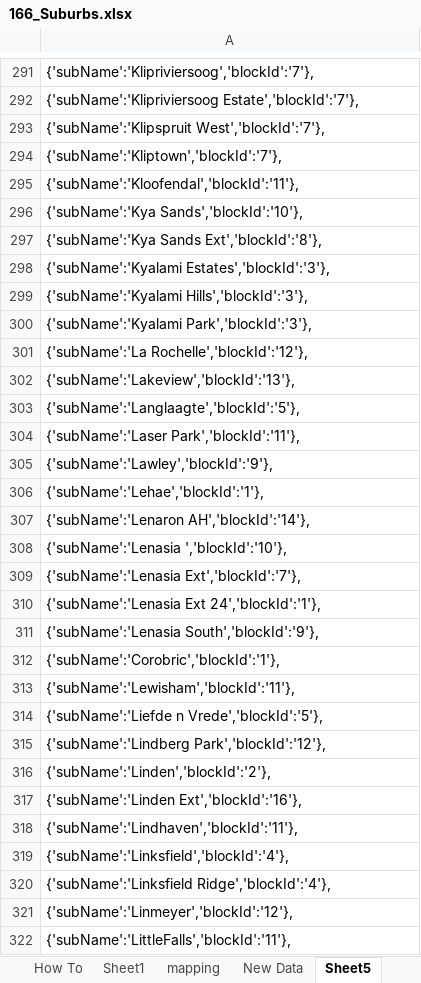
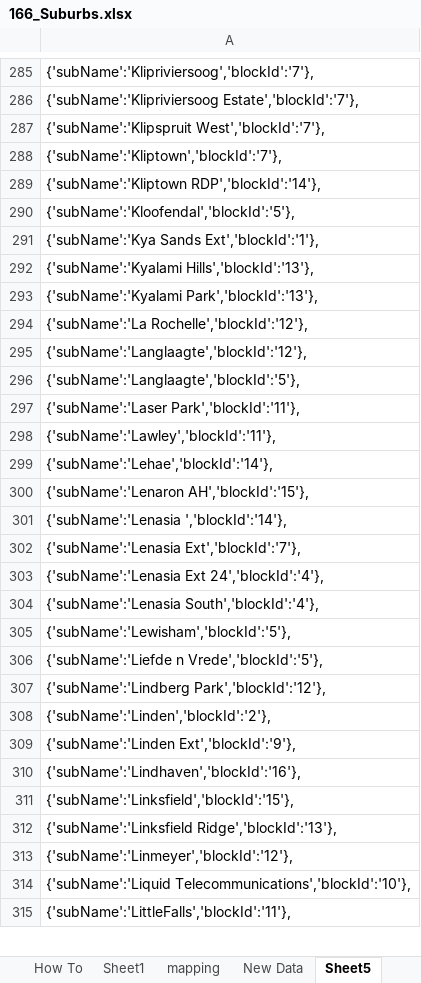
Before and after one commit to Ruandv/sa-loadshedding-api, an Excel workbook: Services/Data/JSONData/xlsFiles/166_Suburbs.xlsx, sheet Sheet5, drawn as a sheet; only a part is shown, gaps mark what is left out; values as stored, in another font and other column widths than the file's, no borders; removed rows and columns are numbered as before the commit, all else as after; the diff covers the shown part only; the diff names each change by its address in the sheet, - before the commit and + after, or states it on an @@ line.

```diff
--- a/Services/Data/JSONData/xlsFiles/166_Suburbs.xlsx (sheet Sheet5)
+++ b/Services/Data/JSONData/xlsFiles/166_Suburbs.xlsx (sheet Sheet5)
-A289: {'subName':'Kloofendal','blockId':'11'},
+A289: {'subName':'Kliptown RDP','blockId':'14'},
-A290: {'subName':'Kya Sands','blockId':'10'},
+A290: {'subName':'Kloofendal','blockId':'5'},
-A291: {'subName':'Kya Sands Ext','blockId':'8'},
+A291: {'subName':'Kya Sands Ext','blockId':'1'},
-A292: {'subName':'Kyalami Estates','blockId':'3'},
+A292: {'subName':'Kyalami Hills','blockId':'13'},
-A293: {'subName':'Kyalami Hills','blockId':'3'},
+A293: {'subName':'Kyalami Park','blockId':'13'},
-row 300: {'subName':'Kyalami Park','blockId':'3'},
-A295: {'subName':'Lakeview','blockId':'13'},
+A295: {'subName':'Langlaagte','blockId':'12'},
-A298: {'subName':'Lawley','blockId':'9'},
+A298: {'subName':'Lawley','blockId':'11'},
-A299: {'subName':'Lehae','blockId':'1'},
+A299: {'subName':'Lehae','blockId':'14'},
-A300: {'subName':'Lenaron AH','blockId':'14'},
+A300: {'subName':'Lenaron AH','blockId':'15'},
-A301: {'subName':'Lenasia ','blockId':'10'},
+A301: {'subName':'Lenasia ','blockId':'14'},
-A303: {'subName':'Lenasia Ext 24','blockId':'1'},
+A303: {'subName':'Lenasia Ext 24','blockId':'4'},
-A304: {'subName':'Lenasia South','blockId':'9'},
+A304: {'subName':'Lenasia South','blockId':'4'},
-A305: {'subName':'Corobric','blockId':'1'},
+A305: {'subName':'Lewisham','blockId':'5'},
-row 313: {'subName':'Lewisham','blockId':'11'},
-A309: {'subName':'Linden Ext','blockId':'16'},
+A309: {'subName':'Linden Ext','blockId':'9'},
-A310: {'subName':'Lindhaven','blockId':'11'},
+A310: {'subName':'Lindhaven','blockId':'16'},
-A311: {'subName':'Linksfield','blockId':'4'},
+A311: {'subName':'Linksfield','blockId':'15'},
-A312: {'subName':'Linksfield Ridge','blockId':'4'},
+A312: {'subName':'Linksfield Ridge','blockId':'13'},
+row 314: {'subName':'Liquid Telecommunications','blockId':'10'},
```
Also changed, not shown: 47 added rows, 53 removed rows and 308 edited cells elsewhere in this sheet, sheet New Data, sheet Sheet1, sheet mapping, formulas that keep their value, 5 other files.
